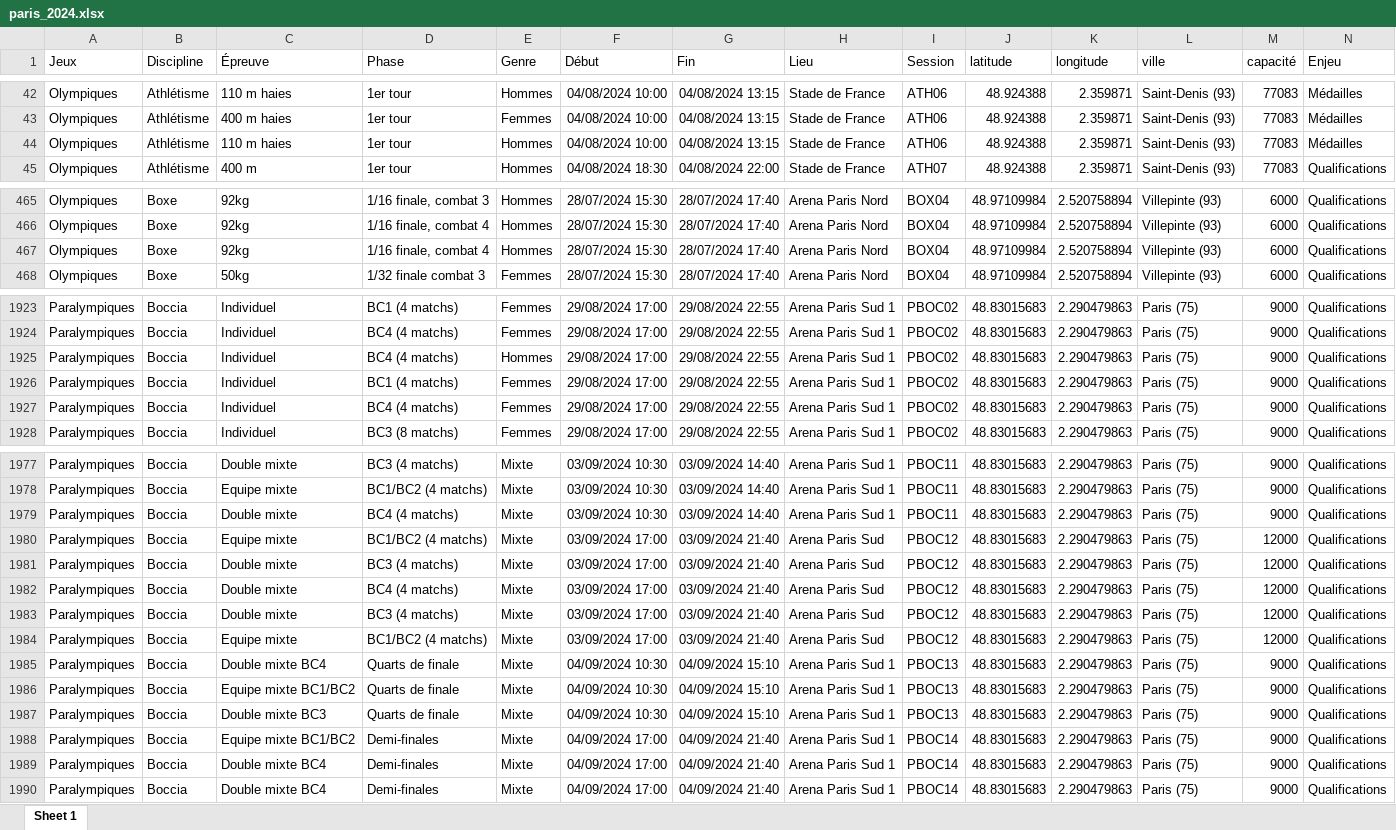
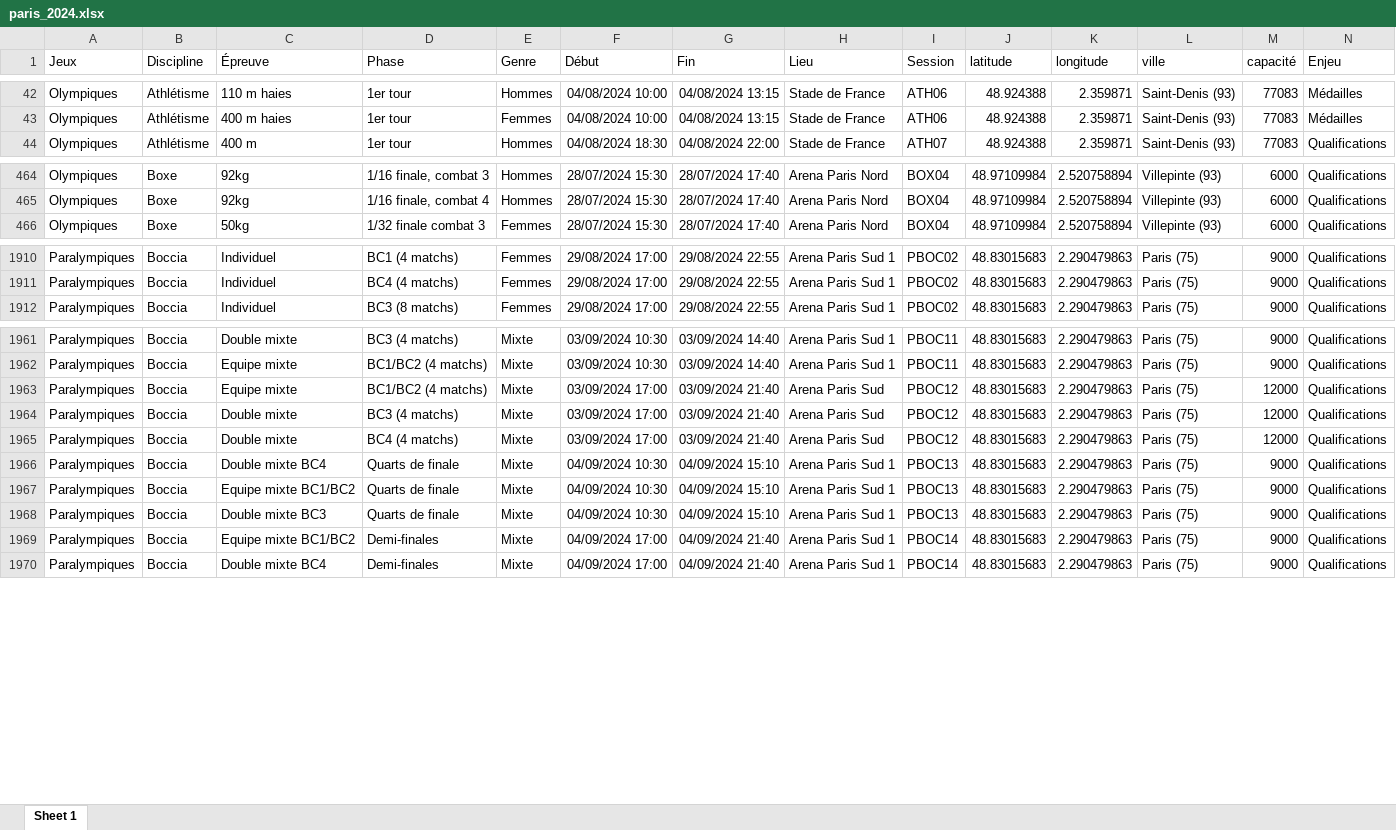
Before and after one commit to Toulouse-Dataviz/hackaviz-2024, an Excel workbook: data/paris_2024.xlsx, sheet Sheet 1, drawn as a sheet; only a part is shown, gaps mark what is left out; values as stored, in another font and other column widths than the file's, no borders; rows hold the shown columns only; the diff covers the shown part only; the diff names each change by its address in the sheet, - before the commit and + after, or states it on an @@ line.

```diff
--- a/data/paris_2024.xlsx (sheet Sheet 1)
+++ b/data/paris_2024.xlsx (sheet Sheet 1)
-row 44: Olympiques | Athlétisme | 110 m haies | 1er tour | Hommes | 04/08/2024 10:00 | 04/08/2024 13:15 | Stade de France | ATH06 | 48.924388 | 2.359871 | Saint-Denis (93) | 77083 | Médailles
-row 467: Olympiques | Boxe | 92kg | 1/16 finale, combat 4 | Hommes | 28/07/2024 15:30 | 28/07/2024 17:40 | Arena Paris Nord | BOX04 | 48.97109984 | 2.520758894 | Villepinte (93) | 6000 | Qualifications
-row 1925: Paralympiques | Boccia | Individuel | BC4 (4 matchs) | Hommes | 29/08/2024 17:00 | 29/08/2024 22:55 | Arena Paris Sud 1 | PBOC02 | 48.83015683 | 2.290479863 | Paris (75) | 9000 | Qualifications
-row 1926: Paralympiques | Boccia | Individuel | BC1 (4 matchs) | Femmes | 29/08/2024 17:00 | 29/08/2024 22:55 | Arena Paris Sud 1 | PBOC02 | 48.83015683 | 2.290479863 | Paris (75) | 9000 | Qualifications
-row 1927: Paralympiques | Boccia | Individuel | BC4 (4 matchs) | Femmes | 29/08/2024 17:00 | 29/08/2024 22:55 | Arena Paris Sud 1 | PBOC02 | 48.83015683 | 2.290479863 | Paris (75) | 9000 | Qualifications
-row 1979: Paralympiques | Boccia | Double mixte | BC4 (4 matchs) | Mixte | 03/09/2024 10:30 | 03/09/2024 14:40 | Arena Paris Sud 1 | PBOC11 | 48.83015683 | 2.290479863 | Paris (75) | 9000 | Qualifications
-row 1983: Paralympiques | Boccia | Double mixte | BC3 (4 matchs) | Mixte | 03/09/2024 17:00 | 03/09/2024 21:40 | Arena Paris Sud | PBOC12 | 48.83015683 | 2.290479863 | Paris (75) | 12000 | Qualifications
-row 1984: Paralympiques | Boccia | Equipe mixte | BC1/BC2 (4 matchs) | Mixte | 03/09/2024 17:00 | 03/09/2024 21:40 | Arena Paris Sud | PBOC12 | 48.83015683 | 2.290479863 | Paris (75) | 12000 | Qualifications
-row 1989: Paralympiques | Boccia | Double mixte BC4 | Demi-finales | Mixte | 04/09/2024 17:00 | 04/09/2024 21:40 | Arena Paris Sud 1 | PBOC14 | 48.83015683 | 2.290479863 | Paris (75) | 9000 | Qualifications
```
Also changed, not shown: 11 removed rows and 1 edited cell elsewhere in this sheet, 5 other files.
